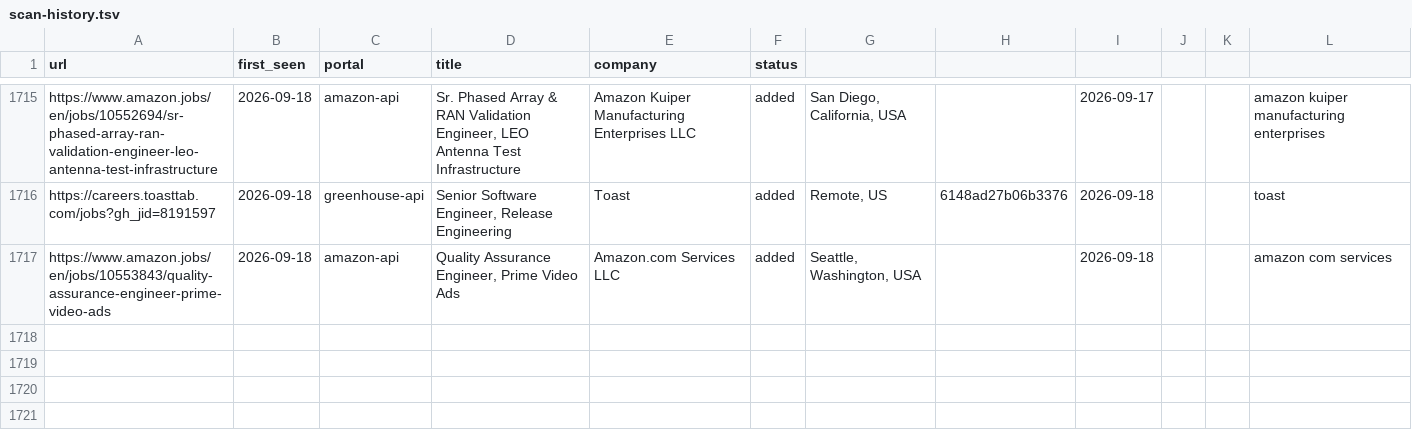
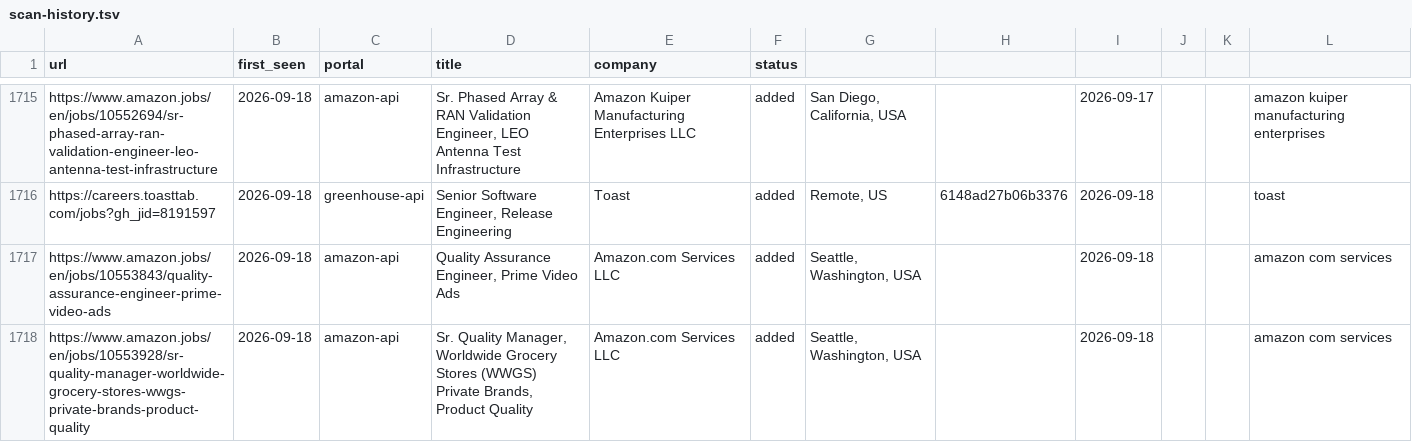
Before and after one commit to ahmets34/career-ops, a TSV file: data/scan-history.tsv, drawn as a sheet; only a part is shown, gaps mark what is left out; the diff names each change by its address in the sheet, - before the commit and + after, or states it on an @@ line.

Commit message:
scan: websearch 2026-09-19 10:09 ET - 0 new offers

```diff
--- a/data/scan-history.tsv
+++ b/data/scan-history.tsv
+row 1718: https://www.amazon.jobs/en/jobs/10553928/sr-quality-manager-worldwide-grocery-stores-wwgs-private-brands-product-quality | 2026-09-18 | amazon-api | Sr. Quality Manager, Worldwide Grocery Stores (WWGS) Private Brands, Product Quality | Amazon.com Services LLC | added | Seattle, Washington, USA |  | 2026-09-18 |  |  | amazon com services
```
Also changed, not shown: 2 other files.
